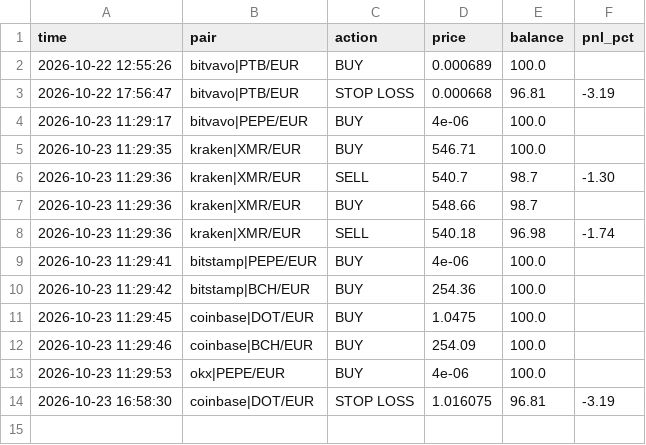
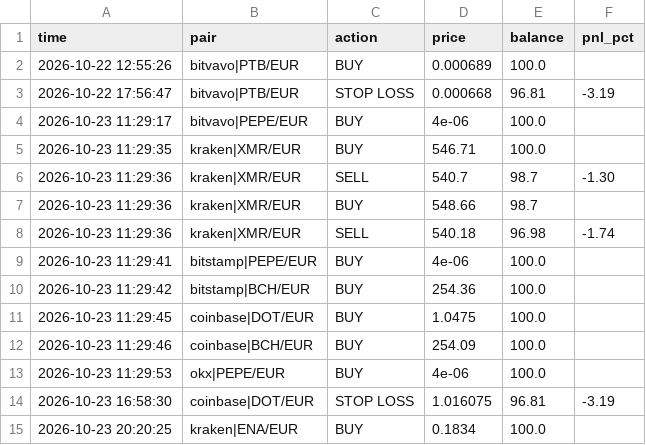
Before and after one commit to GoNowTaxi/Crypto_bot, a CSV file: trades.csv, drawn as a sheet; the diff names each change by its address in the sheet, - before the commit and + after, or states it on an @@ line.

```diff
--- a/trades.csv
+++ b/trades.csv
+row 15: 2026-10-23 20:20:25 | kraken|ENA/EUR | BUY | 0.1834 | 100.0
```
Also changed, not shown: 1 other file.
